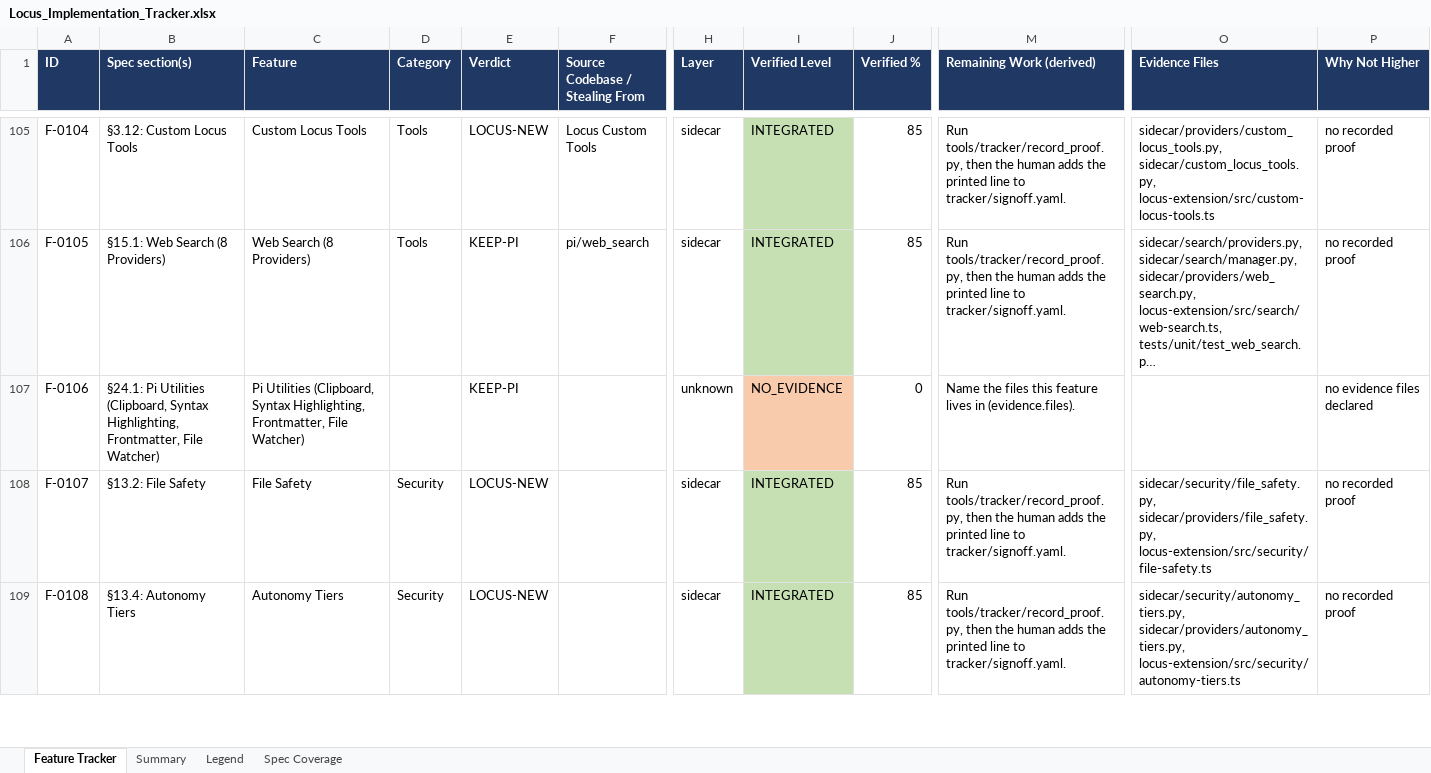
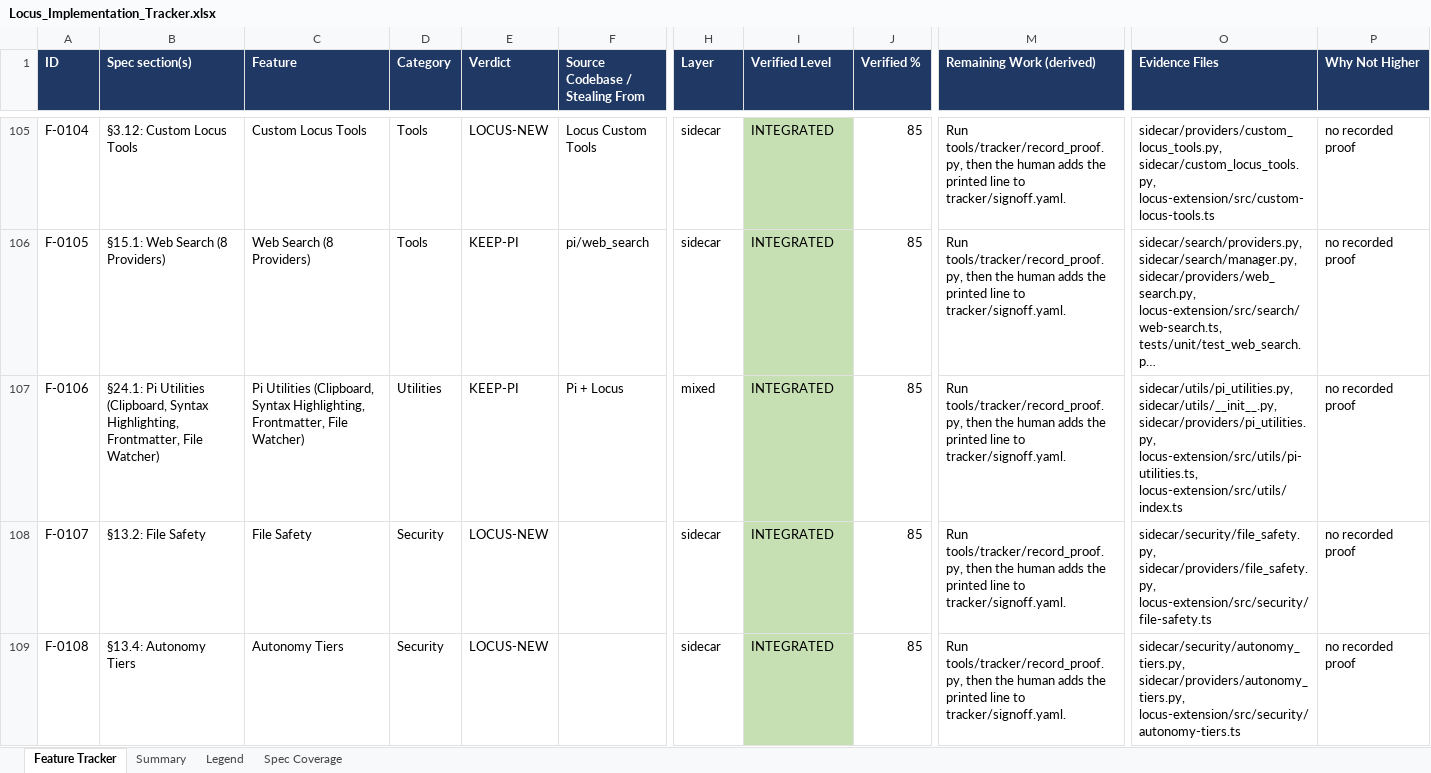
Before and after one commit to Shivamxp23/Locus-OS, an Excel workbook: .keysndocs/Documentation/Implementation Plans/Implementation Report/Locus_Implementation_Tracker.xlsx, sheet Feature Tracker, drawn as a sheet; only a part is shown, gaps mark what is left out; long unchanged cells end in …; values as stored, in another font and other column widths than the file's, no borders; the diff names each change by its address in the sheet, - before the commit and + after, or states it on an @@ line.

Commit message:
tracker: update status to 86 integrated+ features (62.7% verified avg)

```diff
--- a/.keysndocs/Documentation/Implementation Plans/Implementation Report/Locus_Implementation_Tracker.xlsx (sheet Feature Tracker)
+++ b/.keysndocs/Documentation/Implementation Plans/Implementation Report/Locus_Implementation_Tracker.xlsx (sheet Feature Tracker)
-D107 (Category): (empty)
+D107 (Category): Utilities
-F107 (Source Codebase / Stealing From): (empty)
+F107 (Source Codebase / Stealing From): Pi + Locus
-H107 (Layer): unknown
+H107 (Layer): mixed
-I107 (Verified Level): NO_EVIDENCE
+I107 (Verified Level): INTEGRATED
-I107 fill: #F8CBAD
+I107 fill: #C6E0B4
-J107 (Verified %): 0
+J107 (Verified %): 85
-M107 (Remaining Work (derived)): Name the files this feature lives in (evidence.files).
+M107 (Remaining Work (derived)): Run tools/tracker/record_proof.py, then the human adds the printed line to tracker/signoff.yaml.
-O107 (Evidence Files): (empty)
+O107 (Evidence Files): sidecar/utils/pi_utilities.py, sidecar/utils/__init__.py, sidecar/providers/pi_utilities.py, locus-extension/src/utils/pi-utilities.ts, locus-extension/src/utils/index.ts
-P107 (Why Not Higher): no evidence files declared
+P107 (Why Not Higher): no recorded proof
```
Also changed, not shown: sheet Summary, 3 other files.
